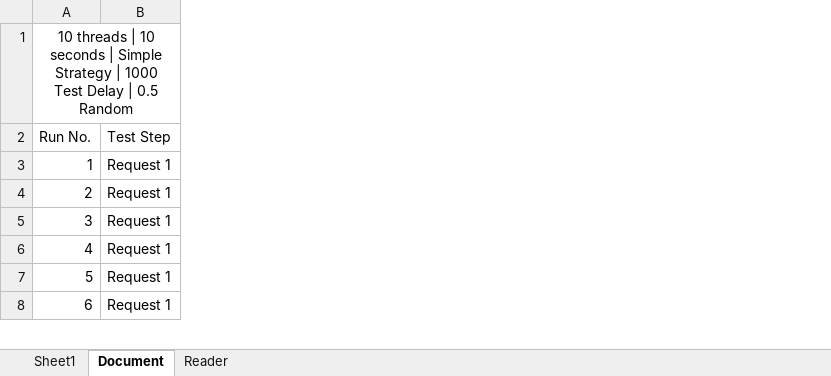
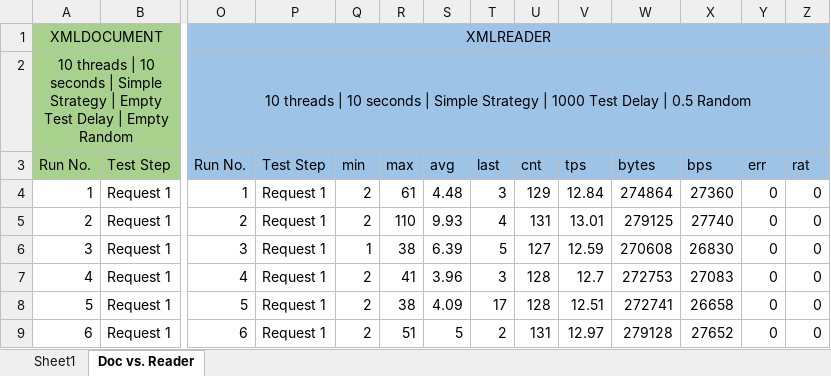
Before and after one commit to Kcaxtanhu/xmlReadingTest, an Excel workbook: XmlProcessingTeste/SoapUI Results.xlsx, sheet Doc vs. Reader, drawn as a sheet; only a part is shown, gaps mark what is left out; values as stored, in another font and other column widths than the file's, no borders; addresses are those after the commit; rows hold the shown columns only; the diff covers the shown part only; the diff names each change by its address in the sheet, - before the commit and + after, or states it on an @@ line.

Commit message:
New Tests values

```diff
--- a/XmlProcessingTeste/SoapUI Results.xlsx (sheet Doc vs. Reader)
+++ b/XmlProcessingTeste/SoapUI Results.xlsx (sheet Doc vs. Reader)
-sheet tab: Document
+sheet tab: Doc vs. Reader
-sheet tab: Reader
+column O, row 1: XMLREADER; rows 3-9: Run No. | 1 | 2 | 3 | 4 | 5 | 6
+column P, rows 3-9: Test Step | Request 1 | Request 1 | Request 1 | Request 1 | Request 1 | Request 1
+column Q, rows 3-9: min | 2 | 2 | 1 | 2 | 2 | 2
+column R, rows 3-9: max | 61 | 110 | 38 | 41 | 38 | 51
+column S, rows 3-9: avg | 4.48 | 9.93 | 6.39 | 3.96 | 4.09 | 5
+column T, rows 3-9: last | 3 | 4 | 5 | 3 | 17 | 2
+column U, rows 3-9: cnt | 129 | 131 | 127 | 128 | 128 | 131
+column V, rows 3-9: tps | 12.84 | 13.01 | 12.59 | 12.7 | 12.51 | 12.97
+column W, rows 3-9: bytes | 274864 | 279125 | 270608 | 272753 | 272741 | 279128
+column X, rows 3-9: bps | 27360 | 27740 | 26830 | 27083 | 26658 | 27652
+column Y, rows 3-9: err | 0 | 0 | 0 | 0 | 0 | 0
+column Z, rows 3-9: rat | 0 | 0 | 0 | 0 | 0 | 0
-A1: 10 threads | 10 seconds | Simple Strategy | 1000 Test Delay | 0.5 Random
+A1: XMLDOCUMENT
-A1:B1 fill: none
+A1:B1 fill: #A9D18E
+row 2: 10 threads | 10 seconds | Simple Strategy | Empty Test Delay | Empty Random |  | 10 threads | 10 seconds | Simple Strategy | 1000 Test Delay | 0.5 Random
-A3:B3 fill: none
+A3:B3 fill: #A9D18E
```
Also changed, not shown: 31 added rows, 2 added columns and cell formats elsewhere in this sheet, 3 other files.
